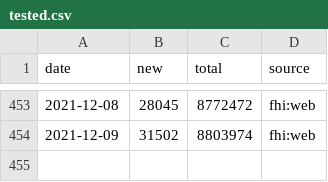
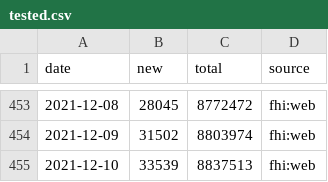
Before and after one commit to frefrik/covid19norge-data, a CSV file: data/tested.csv, drawn as a sheet; only a part is shown, gaps mark what is left out.

```diff
--- a/data/tested.csv
+++ b/data/tested.csv
@@ -454 +454,2 @@ date,new,total,source
 2021-12-09,31502,8803974,fhi:web
+2021-12-10,33539,8837513,fhi:web
```
Also changed, not shown: 2 other files.
